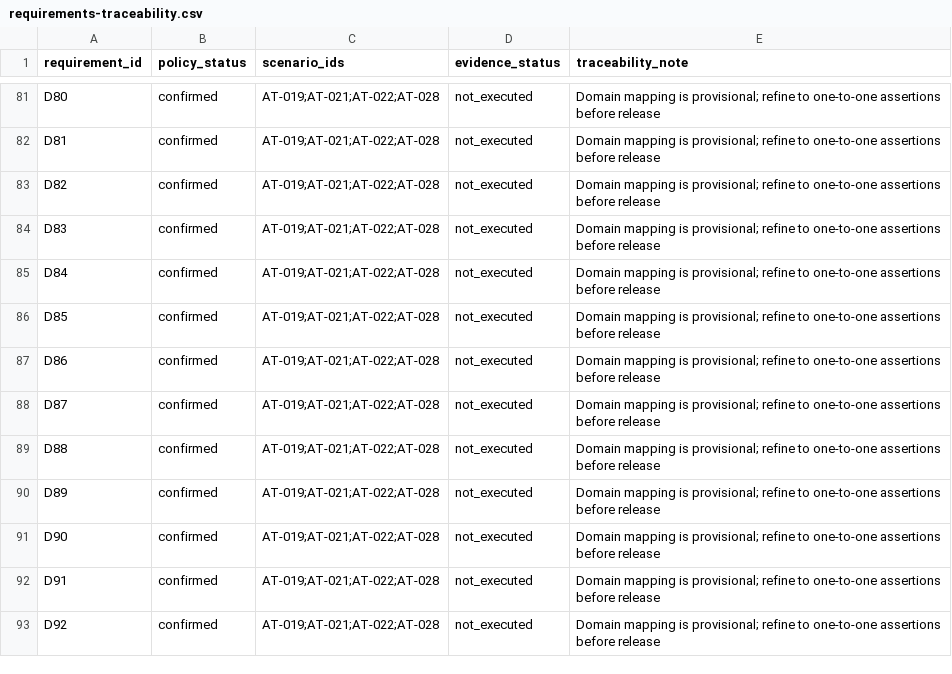
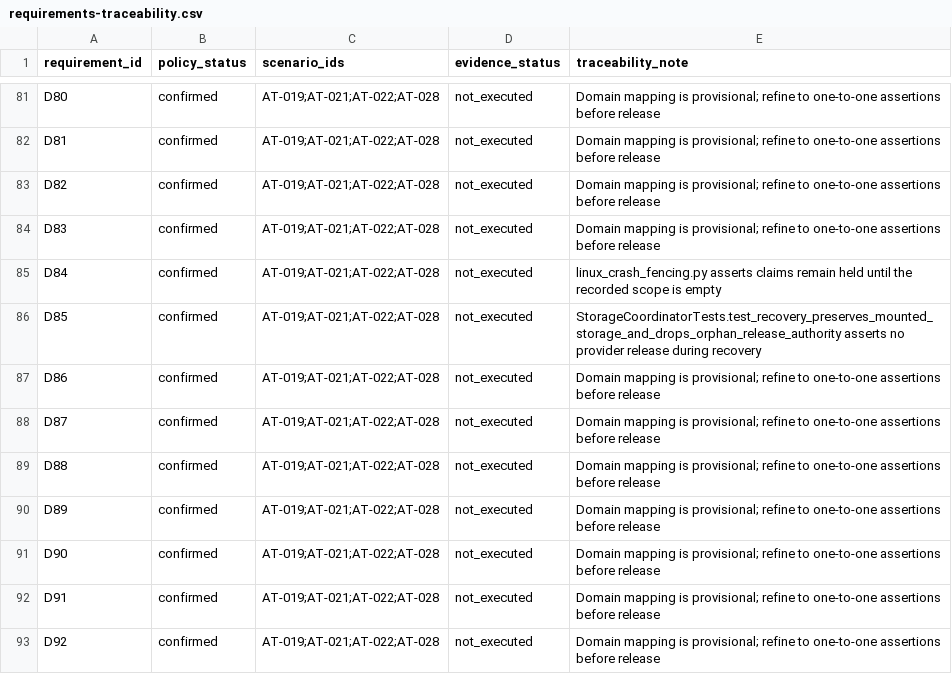
Before and after one commit to RishikeshPVijay/backup-manager, a CSV file: contracts/requirements-traceability.csv, drawn as a sheet; only a part is shown, gaps mark what is left out; the diff covers the shown part only.

Commit message:
Complete I3 coordination, migration, and recovery gate

```diff
--- a/contracts/requirements-traceability.csv
+++ b/contracts/requirements-traceability.csv
@@ -84,4 +84,4 @@ D82,confirmed,AT-019;AT-021;AT-022;AT-028,not_executed,Domain mapping is provisi
 D83,confirmed,AT-019;AT-021;AT-022;AT-028,not_executed,Domain mapping is provisional; refine to one-to-one assertions before release
-D84,confirmed,AT-019;AT-021;AT-022;AT-028,not_executed,Domain mapping is provisional; refine to one-to-one assertions before release
-D85,confirmed,AT-019;AT-021;AT-022;AT-028,not_executed,Domain mapping is provisional; refine to one-to-one assertions before release
+D84,confirmed,AT-019;AT-021;AT-022;AT-028,not_executed,linux_crash_fencing.py asserts claims remain held until the recorded scope is empty
+D85,confirmed,AT-019;AT-021;AT-022;AT-028,not_executed,StorageCoordinatorTests.test_recovery_preserves_mounted_storage_and_drops_orphan_release_authority asserts no provider release during recovery
 D86,confirmed,AT-019;AT-021;AT-022;AT-028,not_executed,Domain mapping is provisional; refine to one-to-one assertions before release
```
Also changed, not shown: 10 edited cells elsewhere in this file, 25 other files.
